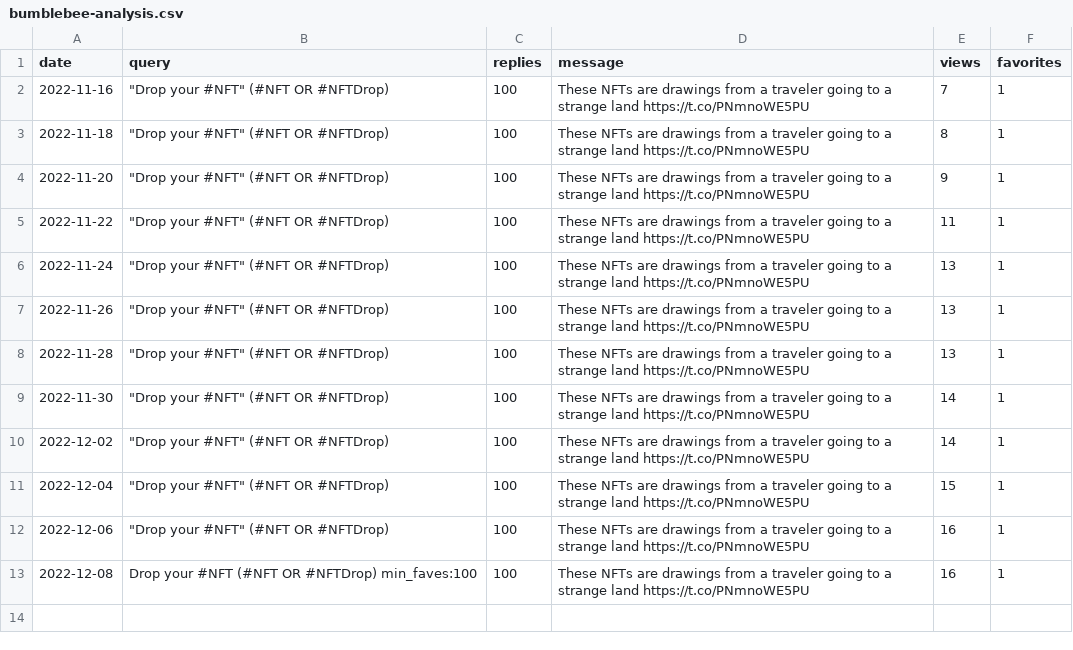
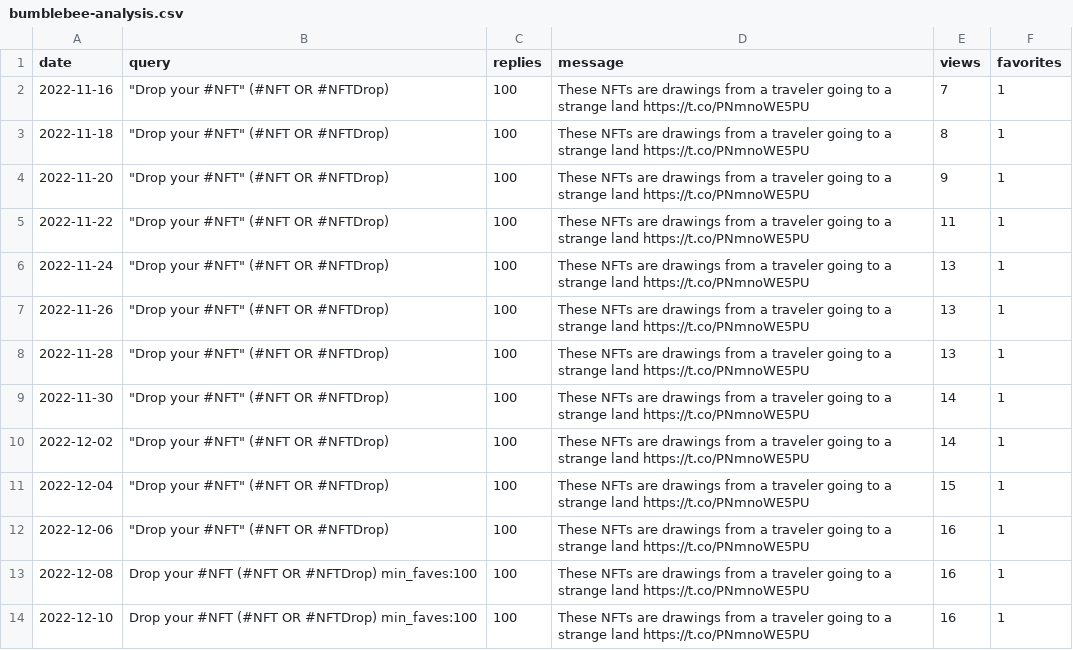
Before and after one commit to spoilerdo/nft-message-bot, a CSV file: analyses/bumblebee-analysis.csv, drawn as a sheet; the diff names each change by its address in the sheet, - before the commit and + after, or states it on an @@ line.

Commit message:
Analysis report

```diff
--- a/analyses/bumblebee-analysis.csv
+++ b/analyses/bumblebee-analysis.csv
+row 14: 2022-12-10 | Drop your #NFT (#NFT OR #NFTDrop) min_faves:100 | 100 | These NFTs are drawings from a traveler going to a strange land https://t.co/PNmnoWE5PU | 16 | 1
```
Also changed, not shown: analyses/poison-dart-frog-analysis.csv.
